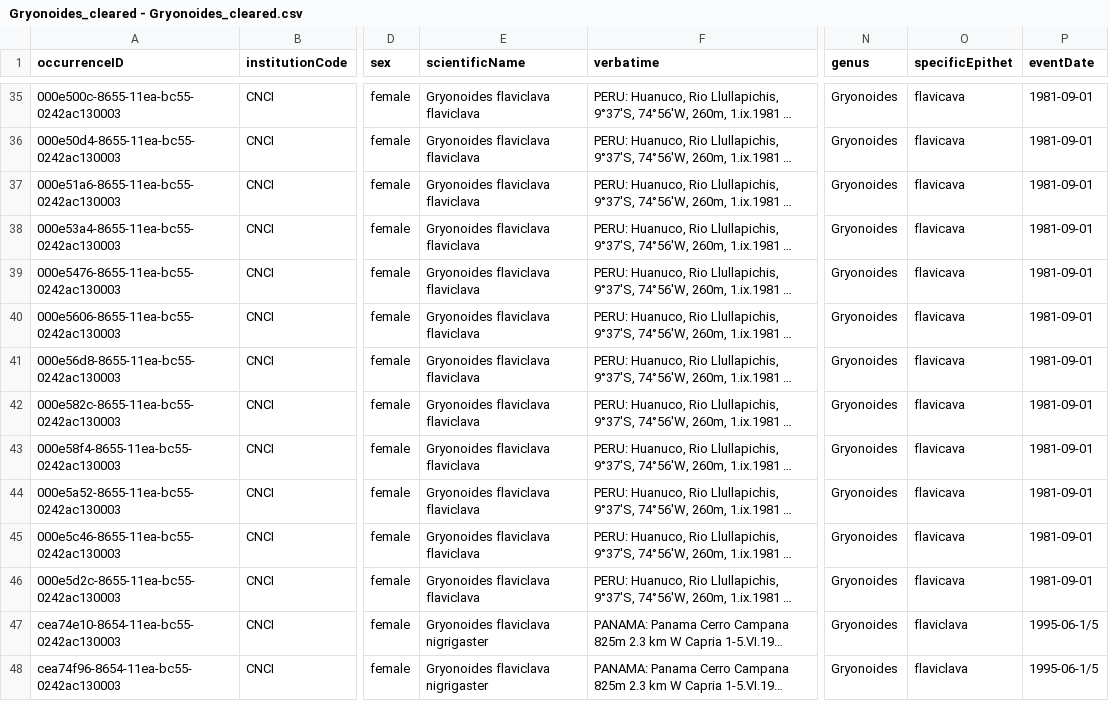
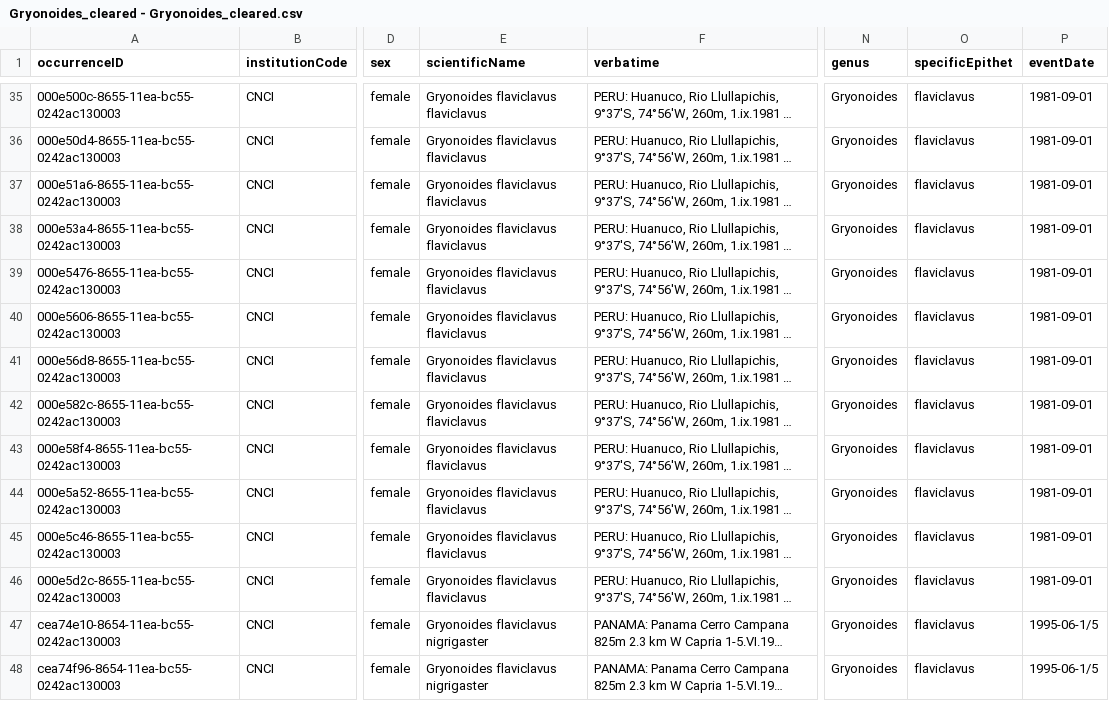
Before and after one commit to teleaslamellatus/Review-of-Gryonoides, a CSV file: Gryonoides_cleared - Gryonoides_cleared.csv, drawn as a sheet; only a part is shown, gaps mark what is left out; long unchanged cells end in …; the diff covers the shown part only; the diff names each change by its address in the sheet, - before the commit and + after, or states it on an @@ line.

Commit message:
Update Gryonoides_cleared - Gryonoides_cleared.csv
flaviclava to flaviclavus

```diff
--- a/Gryonoides_cleared - Gryonoides_cleared.csv
+++ b/Gryonoides_cleared - Gryonoides_cleared.csv
-E35:E46 (scientificName): Gryonoides flaviclava flaviclava
+E35:E46 (scientificName): Gryonoides flaviclavus flaviclavus
-O35:O46 (specificEpithet): flavicava
+O35:O46 (specificEpithet): flaviclavus
-E47:E48 (scientificName): Gryonoides flaviclava nigrigaster
+E47:E48 (scientificName): Gryonoides flaviclavus nigrigaster
-O47:O48 (specificEpithet): flaviclava
+O47:O48 (specificEpithet): flaviclavus
```
Also changed, not shown: 90 edited cells elsewhere in this file.
